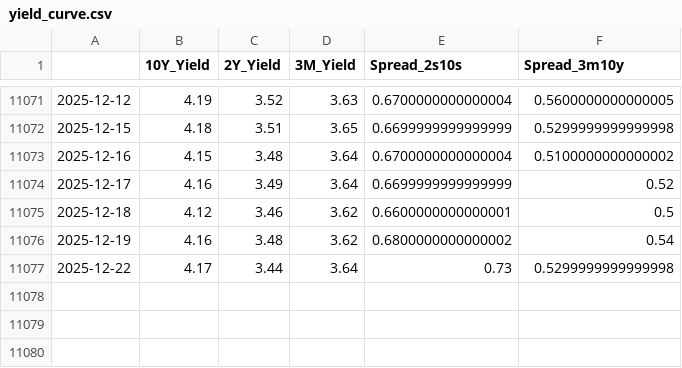
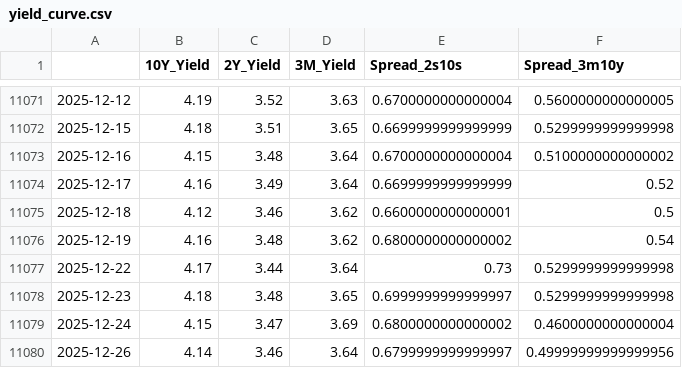
Before and after one commit to maxesser1776/mcf-dashboard, a CSV file: data/processed/yield_curve.csv, drawn as a sheet; only a part is shown, gaps mark what is left out; the diff names each change by its address in the sheet, - before the commit and + after, or states it on an @@ line.

```diff
--- a/data/processed/yield_curve.csv
+++ b/data/processed/yield_curve.csv
+row 11078: 2025-12-23 | 4.18 | 3.48 | 3.65 | 0.6999999999999997 | 0.5299999999999998
+row 11079: 2025-12-24 | 4.15 | 3.47 | 3.69 | 0.6800000000000002 | 0.4600000000000004
+row 11080: 2025-12-26 | 4.14 | 3.46 | 3.64 | 0.6799999999999997 | 0.49999999999999956
```
Also changed, not shown: data/processed/credit_spreads.csv, data/processed/fed_liquidity.csv, 4 other files.
